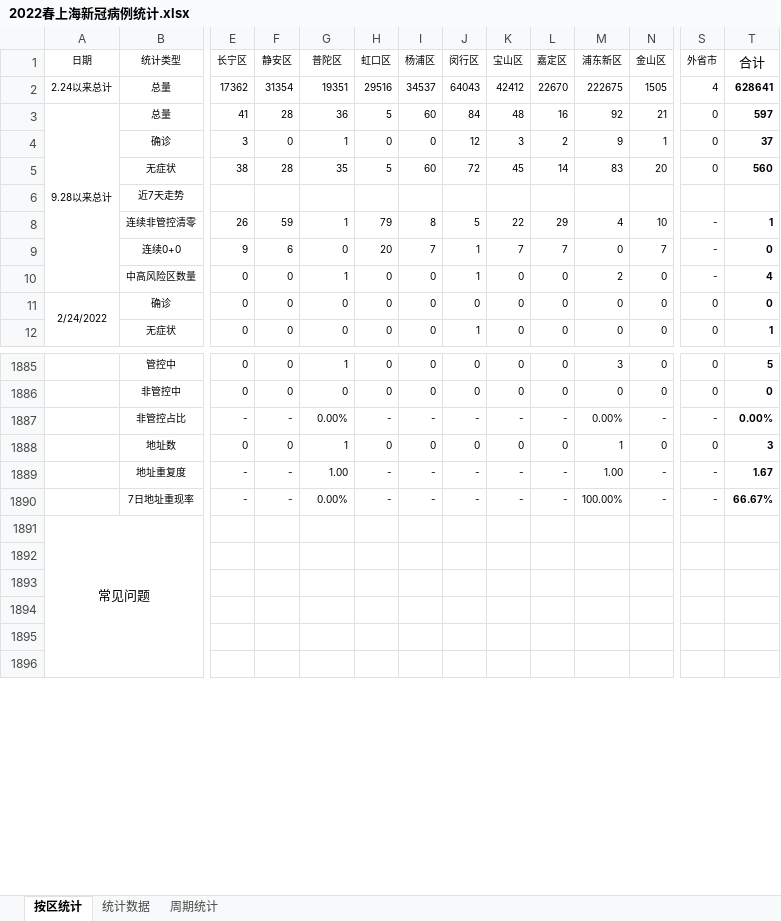
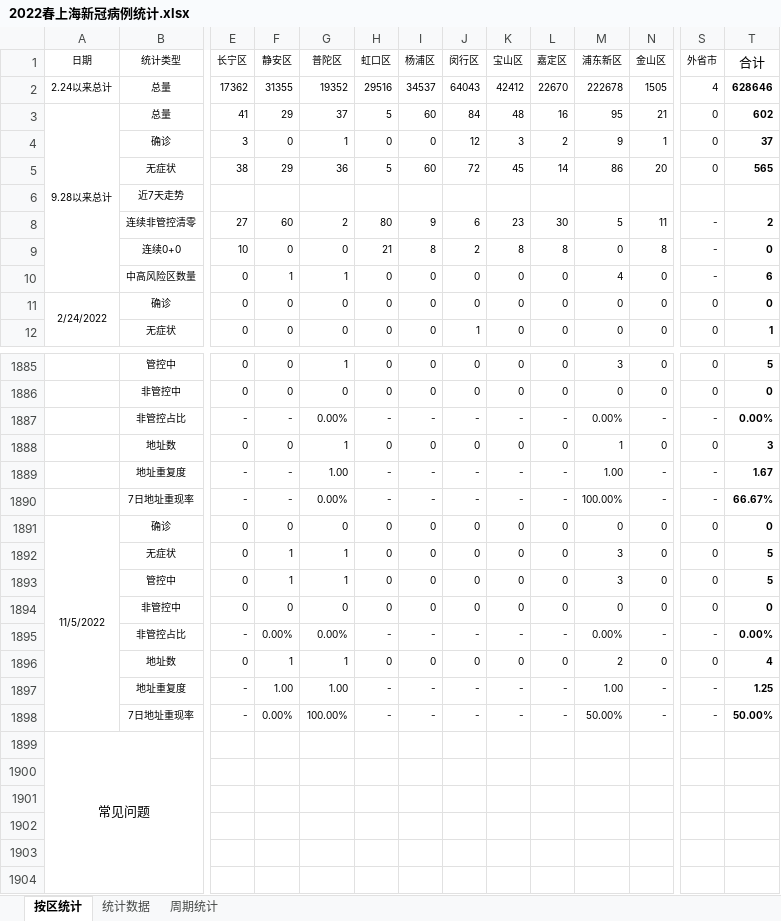
Before and after one commit to KylinHuang7/covid19, an Excel workbook: 2022春上海新冠病例统计.xlsx, sheet 按区统计, drawn as a sheet; only a part is shown, gaps mark what is left out; values as stored, in another font and other column widths than the file's, no borders; conditional formats not drawn; removed rows and columns are numbered as before the commit, all else as after; rows hold the shown columns only; the diff names each change by its address in the sheet, - before the commit and + after, or states it on an @@ line.

```diff
--- a/2022春上海新冠病例统计.xlsx (sheet 按区统计)
+++ b/2022春上海新冠病例统计.xlsx (sheet 按区统计)
-F2 (静安区): 31354
+F2 (静安区): 31355
-G2 (普陀区): 19351
+G2 (普陀区): 19352
-M2 (浦东新区): 222675
+M2 (浦东新区): 222678
-T2 (合计): 628641
+T2 (合计): 628646
-F3 (静安区): 28
+F3 (静安区): 29
-G3 (普陀区): 36
+G3 (普陀区): 37
-M3 (浦东新区): 92
+M3 (浦东新区): 95
-T3 (合计): 597
+T3 (合计): 602
-F5 (静安区): 28
+F5 (静安区): 29
-G5 (普陀区): 35
+G5 (普陀区): 36
-M5 (浦东新区): 83
+M5 (浦东新区): 86
-T5 (合计): 560
+T5 (合计): 565
-row 8:  | 连续非管控清零 | 26 | 59 | 1 | 79 | 8 | 5 | 22 | 29 | 4 | 10 | - | 1
-row 9:  | 连续0+0 | 9 | 6 | 0 | 20 | 7 | 1 | 7 | 7 | 0 | 7 | - | 0
+row 8:  | 连续非管控清零 | 27 | 60 | 2 | 80 | 9 | 6 | 23 | 30 | 5 | 11 | - | 2
+row 9:  | 连续0+0 | 10 | 0 | 0 | 21 | 8 | 2 | 8 | 8 | 0 | 8 | - | 0
-F10 (静安区): 0
+F10 (静安区): 1
-J10 (闵行区): 1
+J10 (闵行区): 0
-M10 (浦东新区): 2
+M10 (浦东新区): 4
-T10 (合计): 4
+T10 (合计): 6
+row 1891: 11/5/2022 | 确诊 | 0 | 0 | 0 | 0 | 0 | 0 | 0 | 0 | 0 | 0 | 0 | 0
+row 1892:  | 无症状 | 0 | 1 | 1 | 0 | 0 | 0 | 0 | 0 | 3 | 0 | 0 | 5
+row 1893:  | 管控中 | 0 | 1 | 1 | 0 | 0 | 0 | 0 | 0 | 3 | 0 | 0 | 5
+row 1894:  | 非管控中 | 0 | 0 | 0 | 0 | 0 | 0 | 0 | 0 | 0 | 0 | 0 | 0
+row 1895:  | 非管控占比 | - | 0.00% | 0.00% | - | - | - | - | - | 0.00% | - | - | 0.00%
+row 1896:  | 地址数 | 0 | 1 | 1 | 0 | 0 | 0 | 0 | 0 | 2 | 0 | 0 | 4
+row 1897:  | 地址重复度 | - | 1.00 | 1.00 | - | - | - | - | - | 1.00 | - | - | 1.25
+row 1898:  | 7日地址重现率 | - | 0.00% | 100.00% | - | - | - | - | - | 50.00% | - | - | 50.00%
```
Also changed, not shown: sheet 统计数据, sheet 周期统计, 2 other files.
